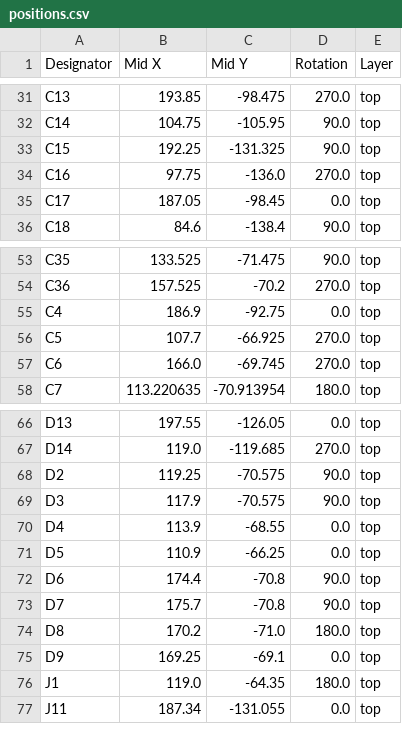
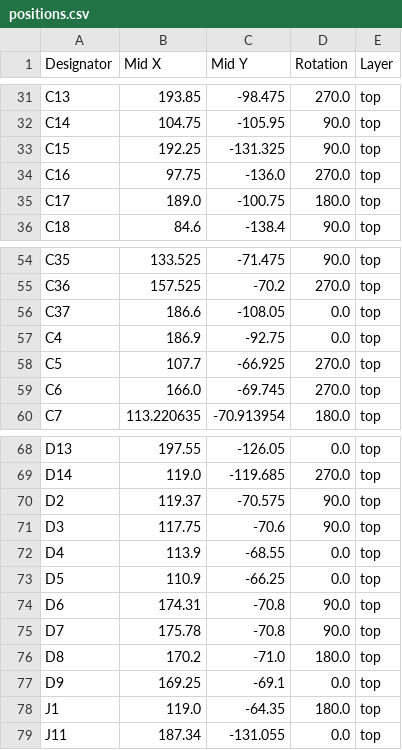
Before and after one commit to MattSpot10/e-badge, a CSV file: hardware/badge-esp32-s3/production/positions.csv, drawn as a sheet; only a part is shown, gaps mark what is left out; the diff covers the shown part only.

```diff
--- a/hardware/badge-esp32-s3/production/positions.csv
+++ b/hardware/badge-esp32-s3/production/positions.csv
@@ -34,3 +34,3 @@ C15,192.25,-131.325,90.0,top
 C16,97.75,-136.0,270.0,top
-C17,187.05,-98.45,0.0,top
+C17,189.0,-100.75,180.0,top
 C18,84.6,-138.4,90.0,top
@@ -54,2 +55,3 @@ C35,133.525,-71.475,90.0,top
 C36,157.525,-70.2,270.0,top
+C37,186.6,-108.05,0.0,top
 C4,186.9,-92.75,0.0,top
@@ -67,8 +69,8 @@ D13,197.55,-126.05,0.0,top
 D14,119.0,-119.685,270.0,top
-D2,119.25,-70.575,90.0,top
-D3,117.9,-70.575,90.0,top
+D2,119.37,-70.575,90.0,top
+D3,117.75,-70.6,90.0,top
 D4,113.9,-68.55,0.0,top
 D5,110.9,-66.25,0.0,top
-D6,174.4,-70.8,90.0,top
-D7,175.7,-70.8,90.0,top
+D6,174.31,-70.8,90.0,top
+D7,175.78,-70.8,90.0,top
 D8,170.2,-71.0,180.0,top
```
Also changed, not shown: 6 added rows, 4 removed rows and 9 edited cells elsewhere in this file, hardware/badge-esp32-s3/production/bom.csv, hardware/badge-esp32-s3/production/designators.csv, 22 other files.
